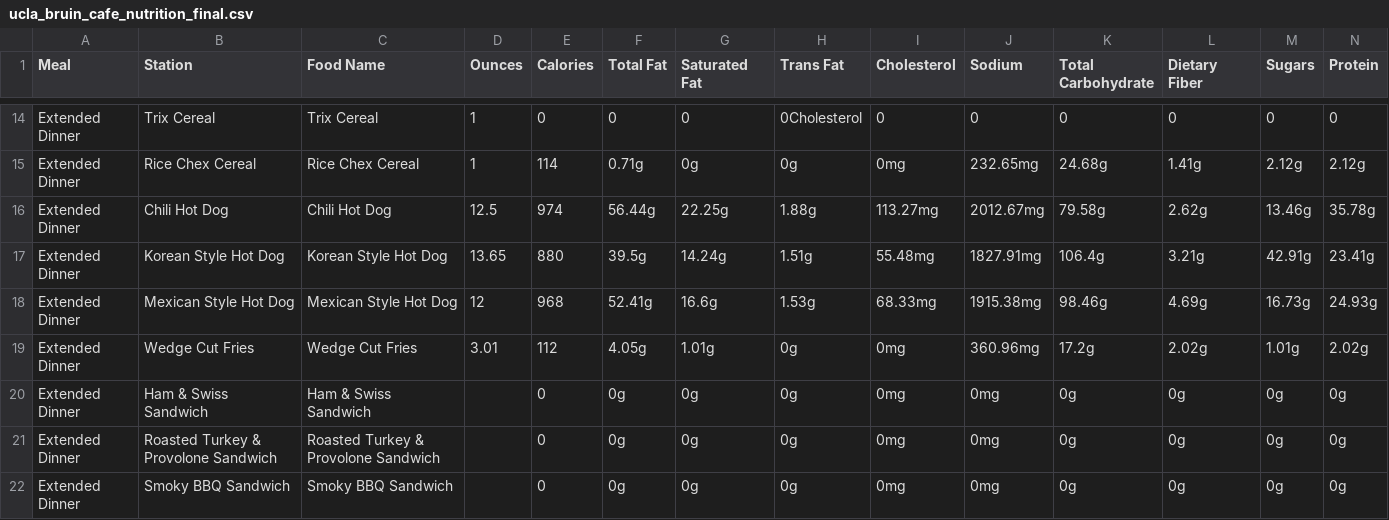
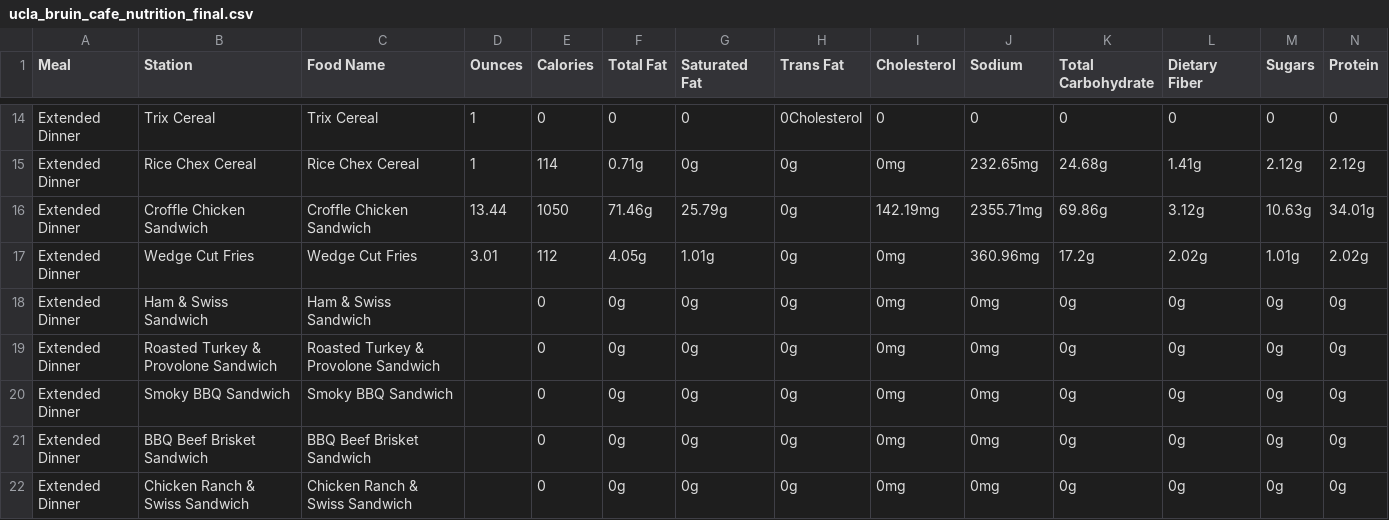
Before and after one commit to rishiprasad117-art/Bcal-UCLA, a CSV file: data/raw/ucla_bruin_cafe_nutrition_final.csv, drawn as a sheet; only a part is shown, gaps mark what is left out; the shorter side is filled out with more unchanged rows; rows hold the shown columns only; the diff covers the shown part only; the diff names each change by its address in the sheet, - before the commit and + after, or states it on an @@ line.

```diff
--- a/data/raw/ucla_bruin_cafe_nutrition_final.csv
+++ b/data/raw/ucla_bruin_cafe_nutrition_final.csv
-B16 (Station): Chili Hot Dog
+B16 (Station): Croffle Chicken Sandwich
-C16 (Food Name): Chili Hot Dog
+C16 (Food Name): Croffle Chicken Sandwich
-D16 (Ounces): 12.5
+D16 (Ounces): 13.44
-E16 (Calories): 974
+E16 (Calories): 1050
-F16 (Total Fat): 56.44g
+F16 (Total Fat): 71.46g
-G16 (Saturated Fat): 22.25g
+G16 (Saturated Fat): 25.79g
-H16 (Trans Fat): 1.88g
+H16 (Trans Fat): 0g
-I16 (Cholesterol): 113.27mg
+I16 (Cholesterol): 142.19mg
-J16 (Sodium): 2012.67mg
+J16 (Sodium): 2355.71mg
-K16 (Total Carbohydrate): 79.58g
+K16 (Total Carbohydrate): 69.86g
-L16 (Dietary Fiber): 2.62g
+L16 (Dietary Fiber): 3.12g
-M16 (Sugars): 13.46g
+M16 (Sugars): 10.63g
-N16 (Protein): 35.78g
+N16 (Protein): 34.01g
-row 17: Extended Dinner | Korean Style Hot Dog | Korean Style Hot Dog | 13.65 | 880 | 39.5g | 14.24g | 1.51g | 55.48mg | 1827.91mg | 106.4g | 3.21g | 42.91g | 23.41g
-row 18: Extended Dinner | Mexican Style Hot Dog | Mexican Style Hot Dog | 12 | 968 | 52.41g | 16.6g | 1.53g | 68.33mg | 1915.38mg | 98.46g | 4.69g | 16.73g | 24.93g
```
Also changed, not shown: 4 edited cells elsewhere in this file, data/food_tags.csv, data/item_translator.csv, 9 other files.
